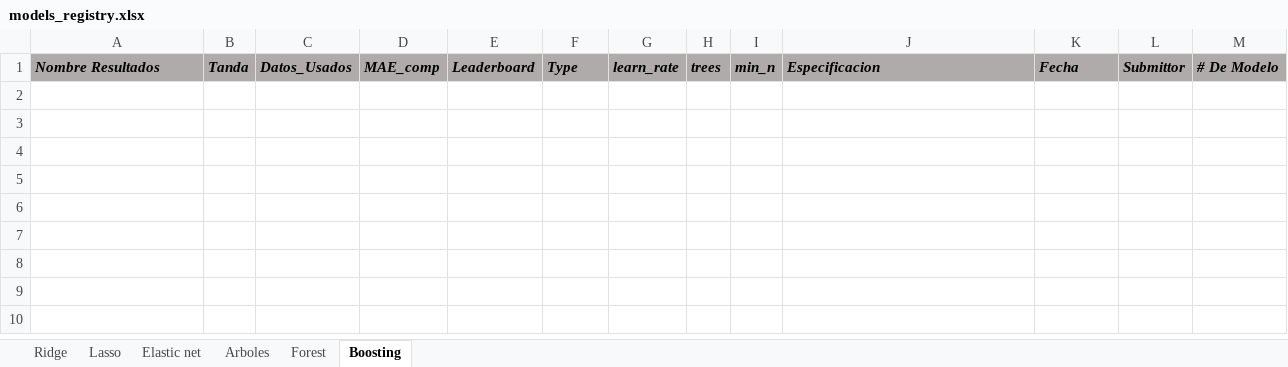
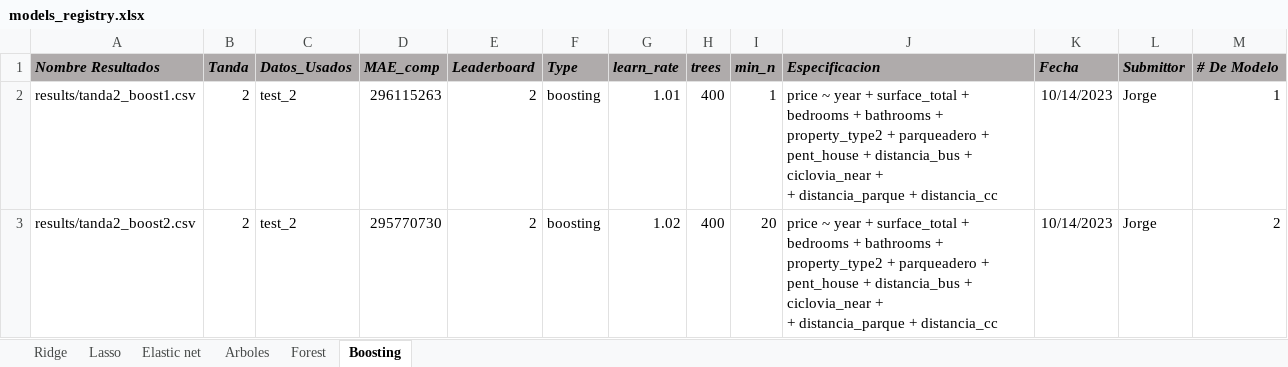
Before and after one commit to BigData-MachineLearning/P-Set2, an Excel workbook: db_tandas/models_registry.xlsx, sheet Boosting, drawn as a sheet; values as stored, in another font and other column widths than the file's, no borders; ↵ is a line break in a cell; the diff names each change by its address in the sheet, - before the commit and + after, or states it on an @@ line.

Commit message:
Update models_registry.xlsx

```diff
--- a/db_tandas/models_registry.xlsx (sheet Boosting)
+++ b/db_tandas/models_registry.xlsx (sheet Boosting)
+row 2: results/tanda2_boost1.csv | 2 | test_2 | 296115263 | 2 | boosting | 1.01 | 400 | 1 | price ~ year + surface_total + bedrooms + bathrooms + property_type2 + parqueadero + pent_house + distancia_bus + ciclovia_near + ↵ + distancia_parque + distancia_cc | 10/14/2023 | Jorge | 1
+row 3: results/tanda2_boost2.csv | 2 | test_2 | 295770730 | 2 | boosting | 1.02 | 400 | 20 | price ~ year + surface_total + bedrooms + bathrooms + property_type2 + parqueadero + pent_house + distancia_bus + ciclovia_near + ↵ + distancia_parque + distancia_cc | 10/14/2023 | Jorge | 2
```
